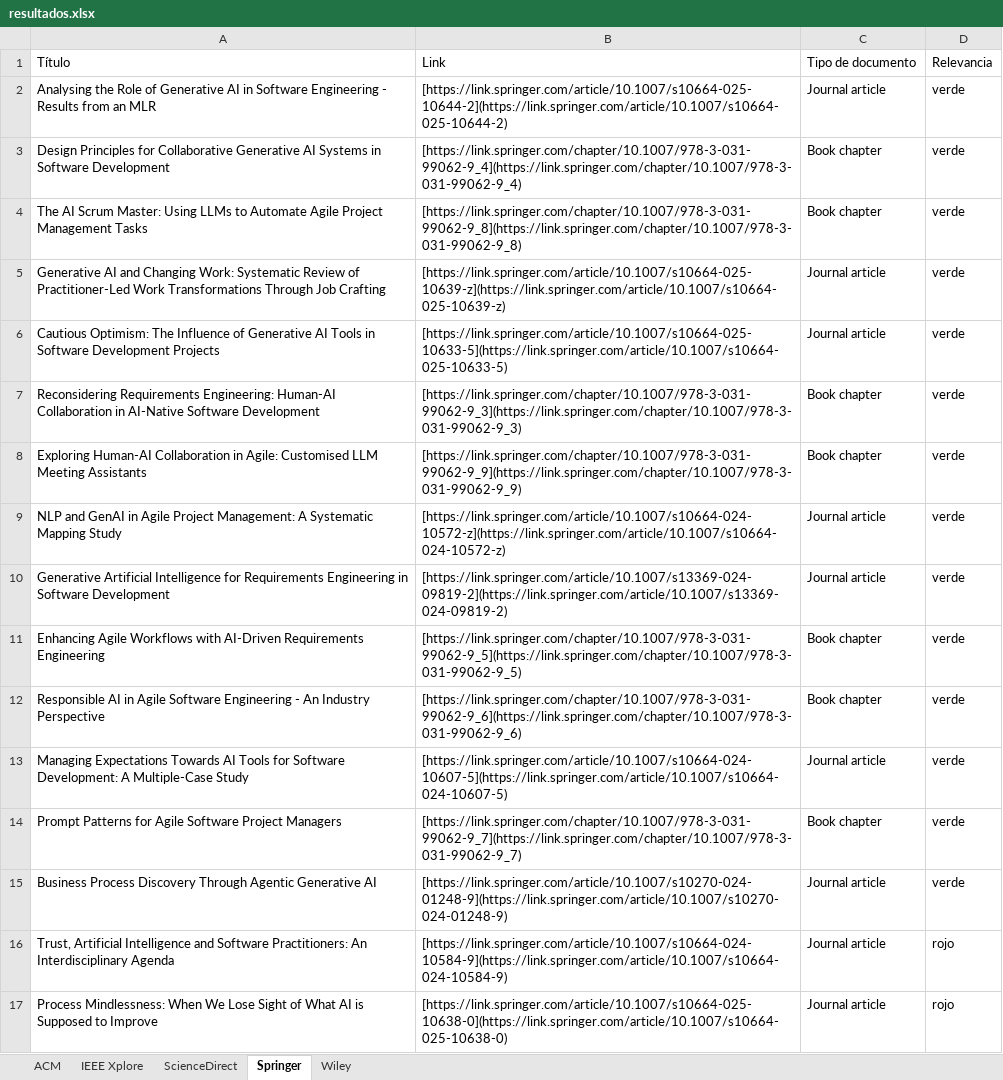
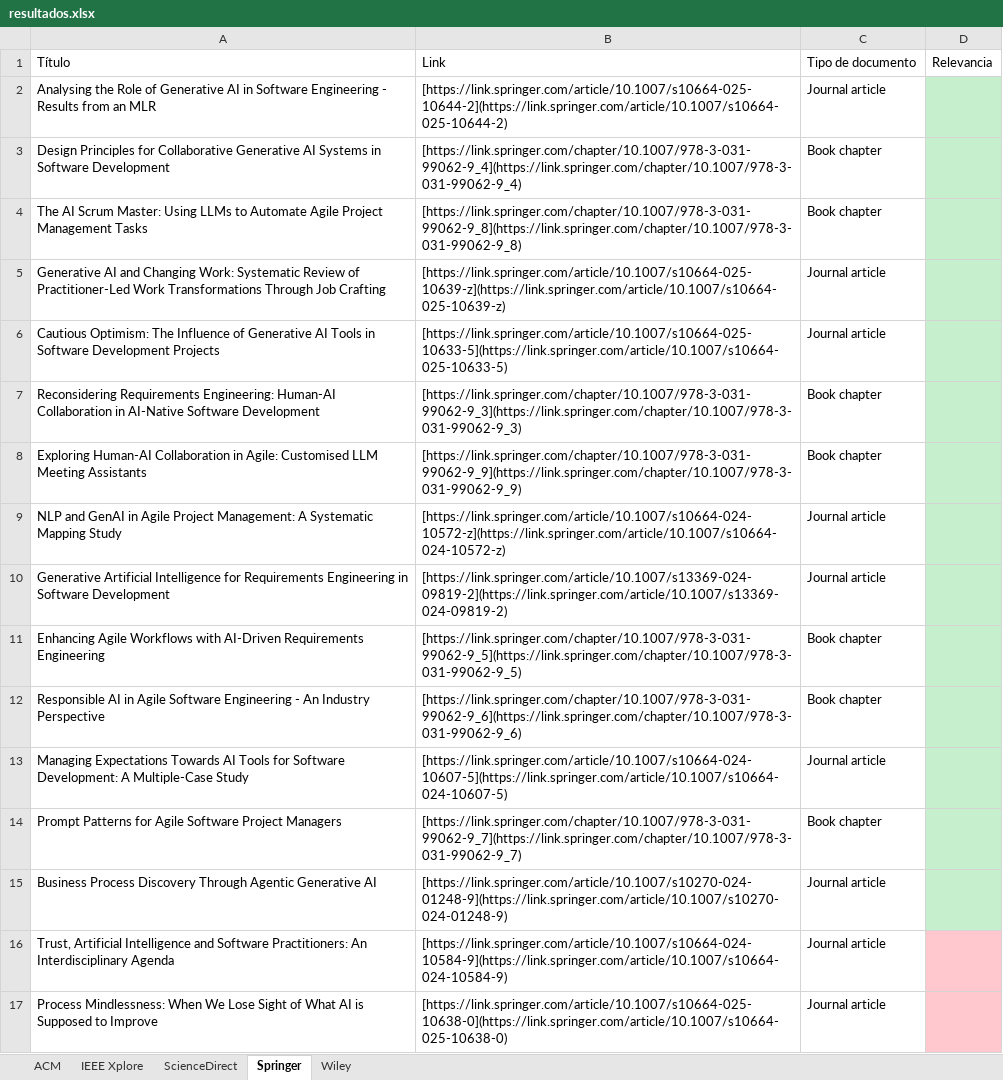
Before and after one commit to vickychappuis/Tesis, an Excel workbook: sprint 5/resultados.xlsx, sheet Springer, drawn as a sheet; values as stored, in another font and other column widths than the file's, no borders; the diff names each change by its address in the sheet, - before the commit and + after, or states it on an @@ line.

```diff
--- a/sprint 5/resultados.xlsx (sheet Springer)
+++ b/sprint 5/resultados.xlsx (sheet Springer)
-D2:D15: verde
+D2:D15: (empty)
-D2:D15 fill: none
+D2:D15 fill: #C6EFCE
-D16:D17: rojo
+D16:D17: (empty)
-D16:D17 fill: none
+D16:D17 fill: #FFC7CE
```
Also changed, not shown: sheet Wiley, sheet ScienceDirect, sheet IEEE Xplore, sheet ACM, 2 other files.
